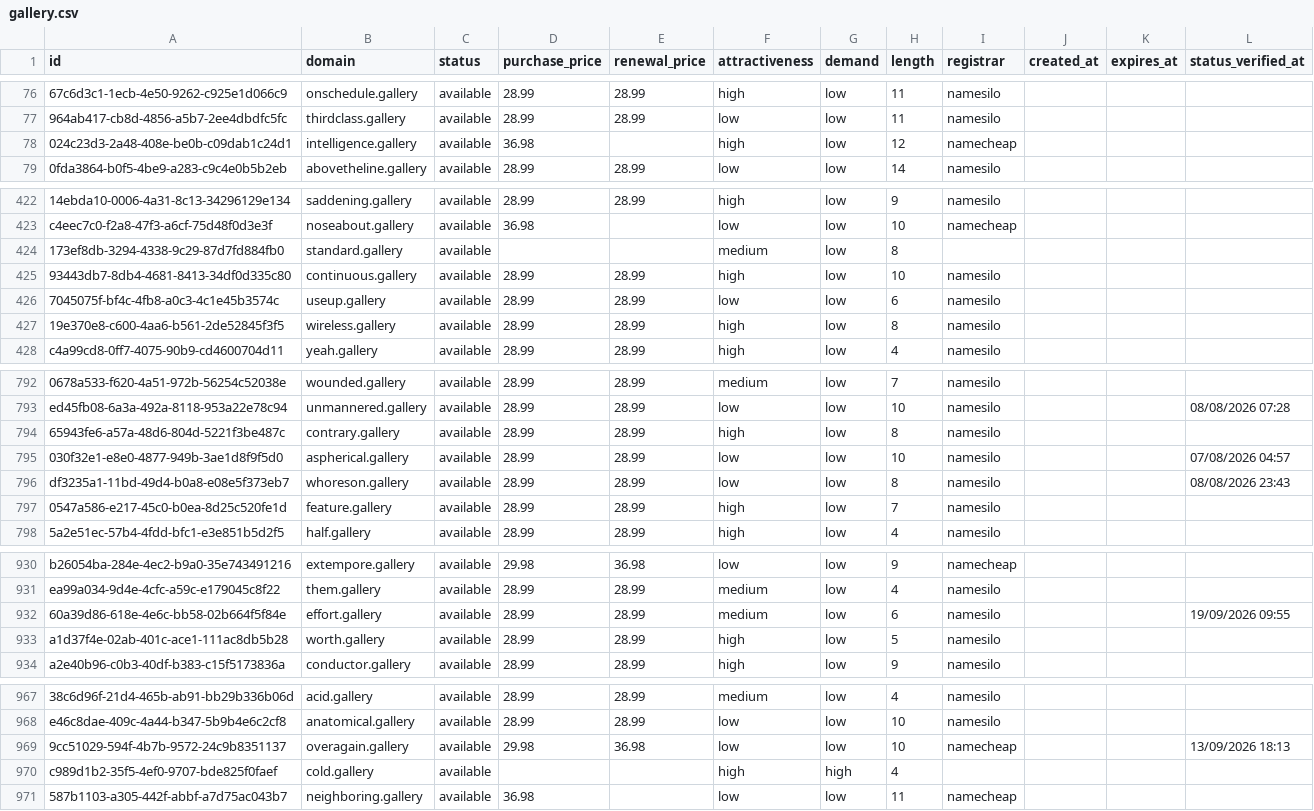
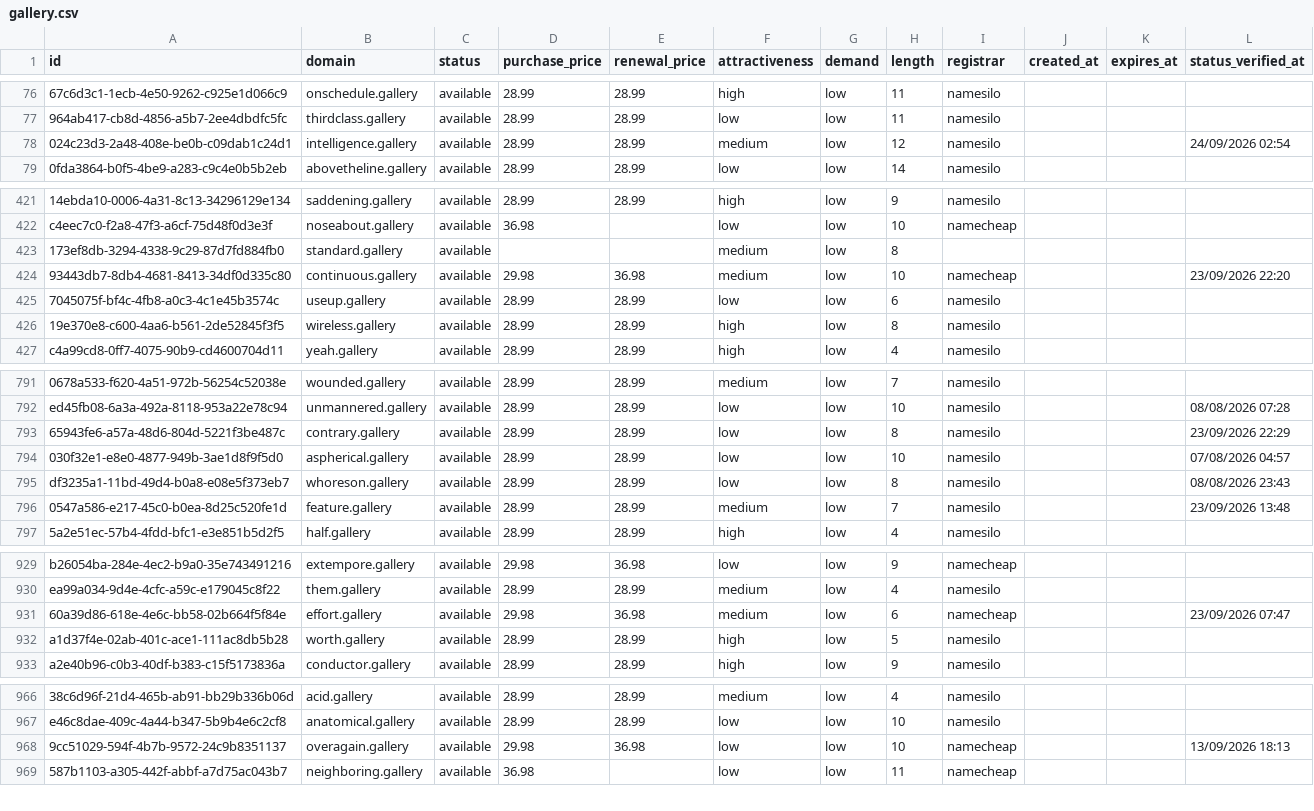
Before and after one commit to UniqueDomains/gallery-oneword-domains, a CSV file: gallery.csv, drawn as a sheet; only a part is shown, gaps mark what is left out; removed rows and columns are numbered as before the commit, all else as after; the diff covers the shown part only; the diff names each change by its address in the sheet, - before the commit and + after, or states it on an @@ line.

```diff
--- a/gallery.csv
+++ b/gallery.csv
-D78 (purchase_price): 36.98
+D78 (purchase_price): 28.99
-E78 (renewal_price): (empty)
+E78 (renewal_price): 28.99
-F78 (attractiveness): high
+F78 (attractiveness): medium
-I78 (registrar): namecheap
+I78 (registrar): namesilo
-L78 (status_verified_at): (empty)
+L78 (status_verified_at): 24/09/2026 02:54
-D424 (purchase_price): 28.99
+D424 (purchase_price): 29.98
-E424 (renewal_price): 28.99
+E424 (renewal_price): 36.98
-F424 (attractiveness): high
+F424 (attractiveness): medium
-I424 (registrar): namesilo
+I424 (registrar): namecheap
-L424 (status_verified_at): (empty)
+L424 (status_verified_at): 23/09/2026 22:20
-F793 (attractiveness): high
+F793 (attractiveness): low
-L793 (status_verified_at): (empty)
+L793 (status_verified_at): 23/09/2026 22:29
-F796 (attractiveness): high
+F796 (attractiveness): medium
-L796 (status_verified_at): (empty)
+L796 (status_verified_at): 23/09/2026 13:48
-D931 (purchase_price): 28.99
+D931 (purchase_price): 29.98
-E931 (renewal_price): 28.99
+E931 (renewal_price): 36.98
-I931 (registrar): namesilo
+I931 (registrar): namecheap
-L931 (status_verified_at): 19/09/2026 09:55
+L931 (status_verified_at): 23/09/2026 07:47
-row 970: c989d1b2-35f5-4ef0-9707-bde825f0faef | cold.gallery | available |  |  | high | high | 4
```
Also changed, not shown: 2 added rows, 1 removed row and 80 edited cells elsewhere in this file, 4 other files.
